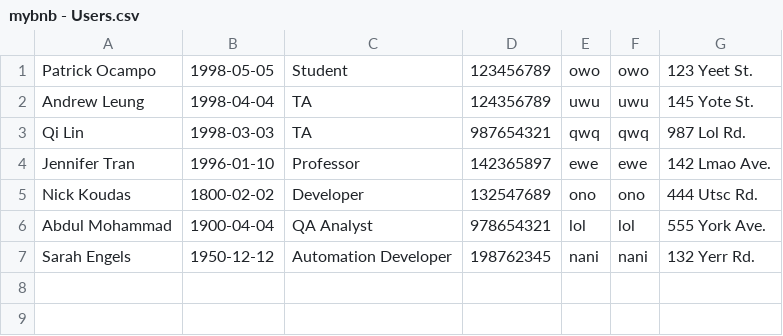
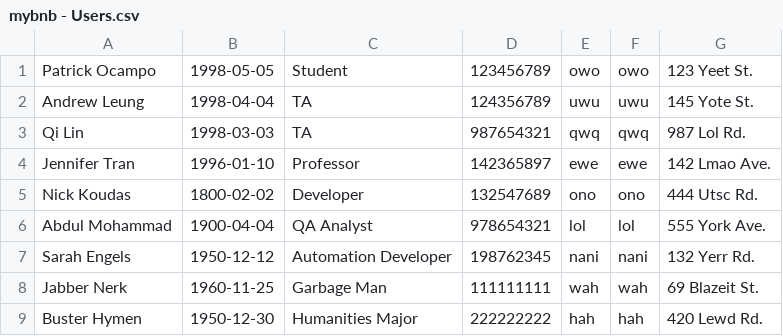
Before and after one commit to patrick-aoc/CSCC43-Summer_2019-MyBnB, a CSV file: data/mybnb - Users.csv, drawn as a sheet; the diff names each change by its address in the sheet, - before the commit and + after, or states it on an @@ line.

```diff
--- a/data/mybnb - Users.csv
+++ b/data/mybnb - Users.csv
+row 8: Jabber Nerk | 1960-11-25 | Garbage Man | 111111111 | wah | wah | 69 Blazeit St.
+row 9: Buster Hymen | 1950-12-30 | Humanities Major | 222222222 | hah | hah | 420 Lewd Rd.
```
Also changed, not shown: data/mybnb - Calendar.csv, 5 other files.
